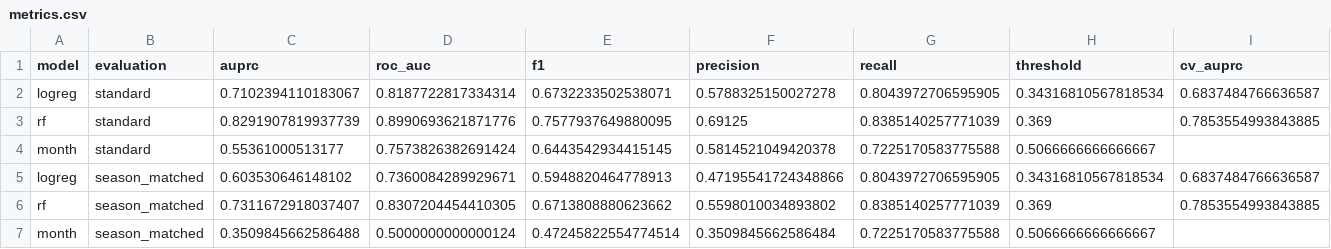
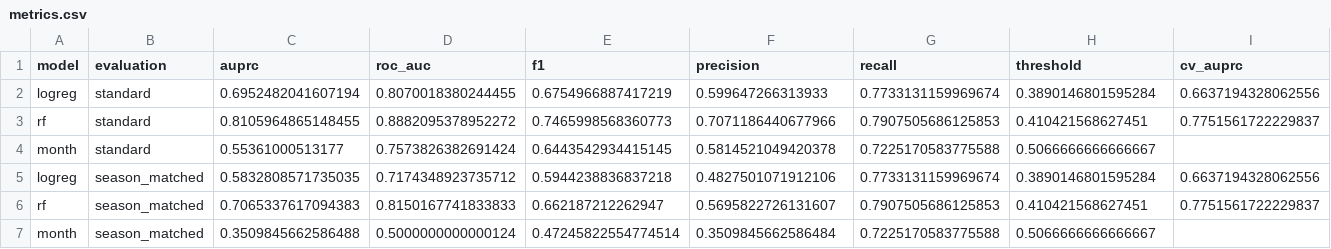
Before and after one commit to cgonzalezieu2025-lab/forest-fire-risk, a CSV file: reports/tabular/metrics.csv, drawn as a sheet; removed rows and columns are numbered as before the commit, all else as after; the diff names each change by its address in the sheet, - before the commit and + after, or states it on an @@ line.

```diff
--- a/reports/tabular/metrics.csv
+++ b/reports/tabular/metrics.csv
-row 2: logreg | standard | 0.7102394110183067 | 0.8187722817334314 | 0.6732233502538071 | 0.5788325150027278 | 0.8043972706595905 | 0.34316810567818534 | 0.6837484766636587
-row 3: rf | standard | 0.8291907819937739 | 0.8990693621871776 | 0.7577937649880095 | 0.69125 | 0.8385140257771039 | 0.369 | 0.7853554993843885
+row 2: logreg | standard | 0.6952482041607194 | 0.8070018380244455 | 0.6754966887417219 | 0.599647266313933 | 0.7733131159969674 | 0.3890146801595284 | 0.6637194328062556
+row 3: rf | standard | 0.8105964865148455 | 0.8882095378952272 | 0.7465998568360773 | 0.7071186440677966 | 0.7907505686125853 | 0.410421568627451 | 0.7751561722229837
-row 5: logreg | season_matched | 0.603530646148102 | 0.7360084289929671 | 0.5948820464778913 | 0.47195541724348866 | 0.8043972706595905 | 0.34316810567818534 | 0.6837484766636587
-row 6: rf | season_matched | 0.7311672918037407 | 0.8307204454410305 | 0.6713808880623662 | 0.5598010034893802 | 0.8385140257771039 | 0.369 | 0.7853554993843885
+row 5: logreg | season_matched | 0.5832808571735035 | 0.7174348923735712 | 0.5944238836837218 | 0.4827501071912106 | 0.7733131159969674 | 0.3890146801595284 | 0.6637194328062556
+row 6: rf | season_matched | 0.7065337617094383 | 0.8150167741833833 | 0.662187212262947 | 0.5695822726131607 | 0.7907505686125853 | 0.410421568627451 | 0.7751561722229837
```
Also changed, not shown: reports/tabular/cv_results.csv, reports/tabular/rf_feature_importance.csv, 14 other files.
